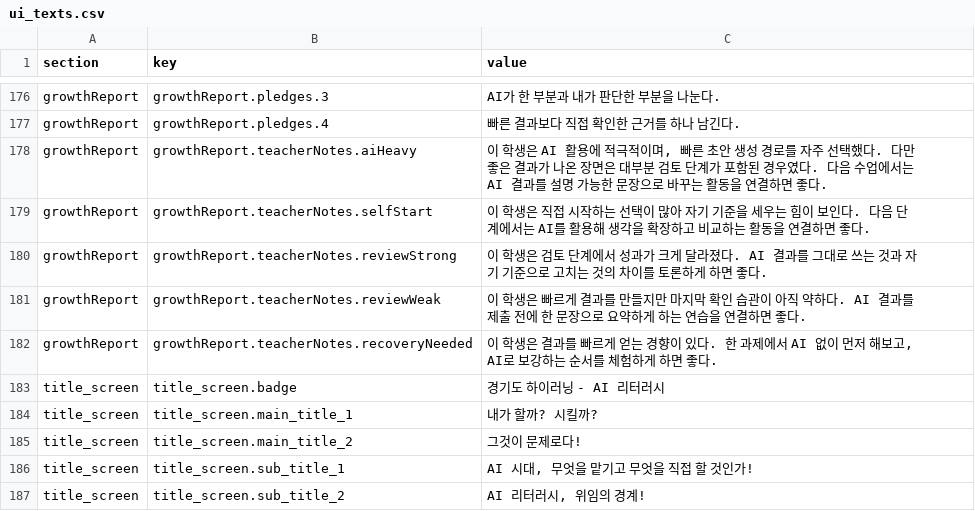
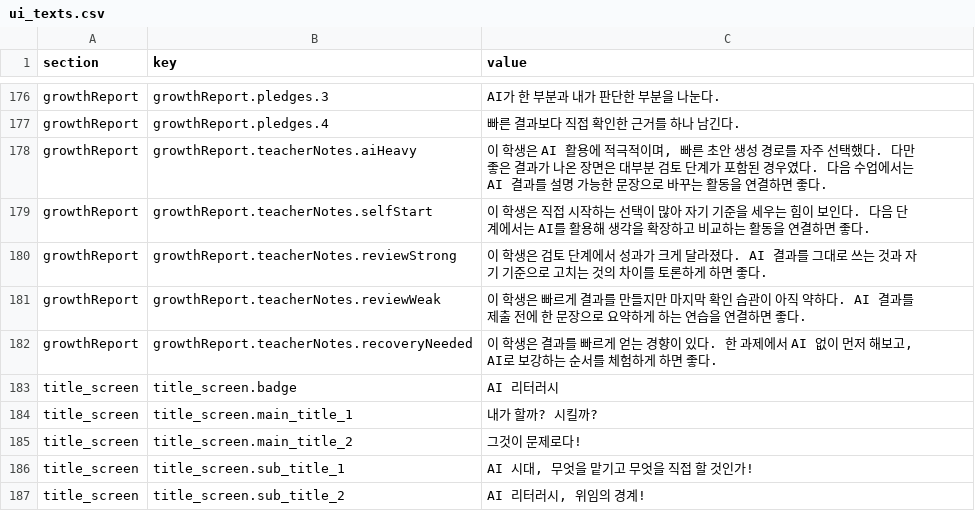
Before and after one commit to mice3nyc/ari_gitrepo_1, a CSV file: ai-literacy-delegation-boundary/v13-elem/data/ui_texts.csv, drawn as a sheet; only a part is shown, gaps mark what is left out.

```diff
--- a/ai-literacy-delegation-boundary/v13-elem/data/ui_texts.csv
+++ b/ai-literacy-delegation-boundary/v13-elem/data/ui_texts.csv
@@ -182,3 +182,3 @@ growthReport,growthReport.teacherNotes.reviewWeak,이 학생은 빠르게 결과
 growthReport,growthReport.teacherNotes.recoveryNeeded,"이 학생은 결과를 빠르게 얻는 경향이 있다. 한 과제에서 AI 없이 먼저 해보고, AI로 보강하는 순서를 체험하게 하면 좋다."
-title_screen,title_screen.badge,경기도 하이러닝 - AI 리터러시
+title_screen,title_screen.badge,AI 리터러시
 title_screen,title_screen.main_title_1,내가 할까? 시킬까?
```
Also changed, not shown: ai-literacy-delegation-boundary/v13-mid/data/ui_texts.csv, ai-literacy-delegation-boundary/v14/data/ui_texts.csv, 22 other files.
